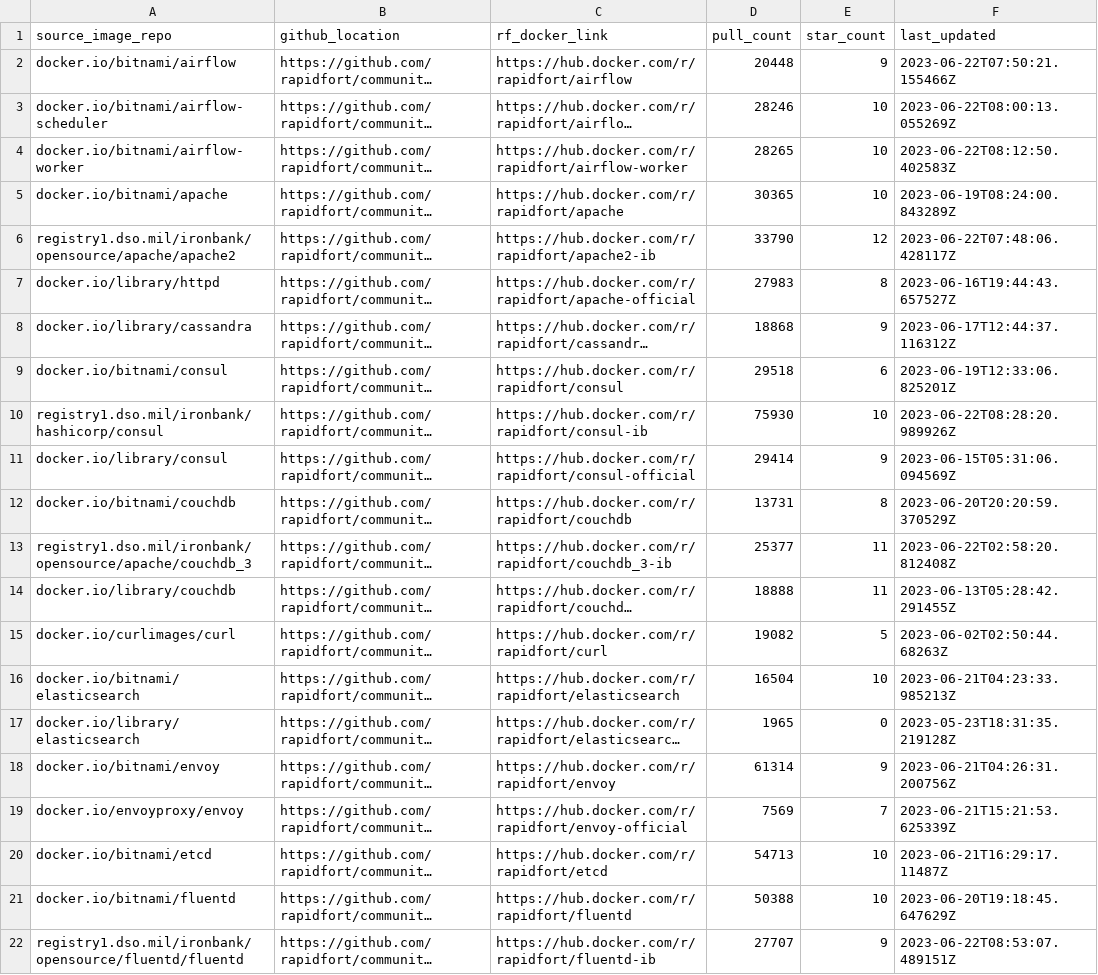
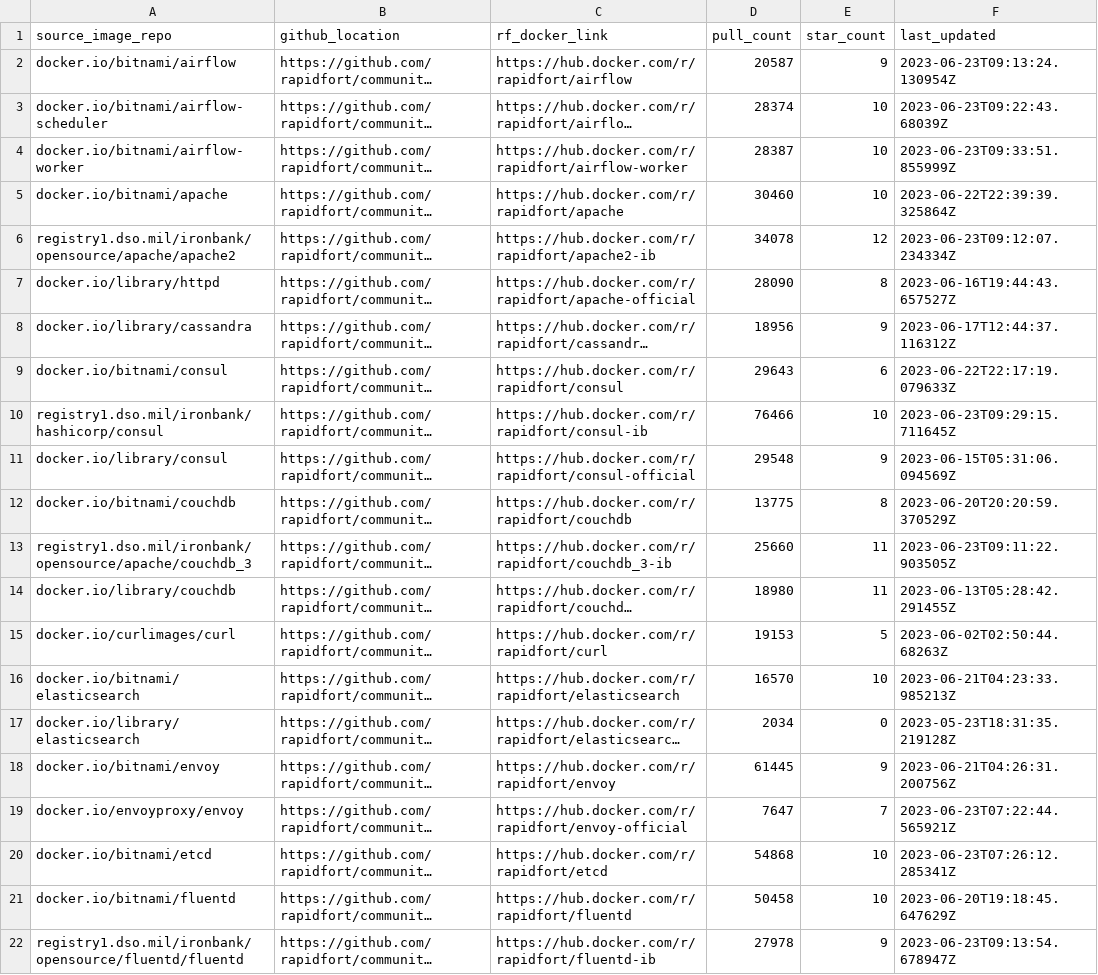
Before and after one commit to SaarthakMarkandey/community-images, a CSV file: frontrow.csv, drawn as a sheet; only a part is shown; long unchanged cells end in …; the diff covers the shown part only; the diff names each change by its address in the sheet, - before the commit and + after, or states it on an @@ line.

```diff
--- a/frontrow.csv
+++ b/frontrow.csv
-D2 (pull_count): 20448
+D2 (pull_count): 20587
-F2 (last_updated): 2023-06-22T07:50:21.155466Z
+F2 (last_updated): 2023-06-23T09:13:24.130954Z
-D3 (pull_count): 28246
+D3 (pull_count): 28374
-F3 (last_updated): 2023-06-22T08:00:13.055269Z
+F3 (last_updated): 2023-06-23T09:22:43.68039Z
-D4 (pull_count): 28265
+D4 (pull_count): 28387
-F4 (last_updated): 2023-06-22T08:12:50.402583Z
+F4 (last_updated): 2023-06-23T09:33:51.855999Z
-D5 (pull_count): 30365
+D5 (pull_count): 30460
-F5 (last_updated): 2023-06-19T08:24:00.843289Z
+F5 (last_updated): 2023-06-22T22:39:39.325864Z
-D6 (pull_count): 33790
+D6 (pull_count): 34078
-F6 (last_updated): 2023-06-22T07:48:06.428117Z
+F6 (last_updated): 2023-06-23T09:12:07.234334Z
-D7 (pull_count): 27983
+D7 (pull_count): 28090
-D8 (pull_count): 18868
+D8 (pull_count): 18956
-D9 (pull_count): 29518
+D9 (pull_count): 29643
-F9 (last_updated): 2023-06-19T12:33:06.825201Z
+F9 (last_updated): 2023-06-22T22:17:19.079633Z
-D10 (pull_count): 75930
+D10 (pull_count): 76466
-F10 (last_updated): 2023-06-22T08:28:20.989926Z
+F10 (last_updated): 2023-06-23T09:29:15.711645Z
-D11 (pull_count): 29414
+D11 (pull_count): 29548
-D12 (pull_count): 13731
+D12 (pull_count): 13775
-D13 (pull_count): 25377
+D13 (pull_count): 25660
-F13 (last_updated): 2023-06-22T02:58:20.812408Z
+F13 (last_updated): 2023-06-23T09:11:22.903505Z
-D14 (pull_count): 18888
+D14 (pull_count): 18980
-D15 (pull_count): 19082
+D15 (pull_count): 19153
-D16 (pull_count): 16504
+D16 (pull_count): 16570
-D17 (pull_count): 1965
+D17 (pull_count): 2034
-D18 (pull_count): 61314
+D18 (pull_count): 61445
-D19 (pull_count): 7569
+D19 (pull_count): 7647
-F19 (last_updated): 2023-06-21T15:21:53.625339Z
+F19 (last_updated): 2023-06-23T07:22:44.565921Z
-D20 (pull_count): 54713
+D20 (pull_count): 54868
-F20 (last_updated): 2023-06-21T16:29:17.11487Z
+F20 (last_updated): 2023-06-23T07:26:12.285341Z
-D21 (pull_count): 50388
+D21 (pull_count): 50458
-D22 (pull_count): 27707
+D22 (pull_count): 27978
-F22 (last_updated): 2023-06-22T08:53:07.489151Z
+F22 (last_updated): 2023-06-23T09:13:54.678947Z
```
Also changed, not shown: 63 edited cells elsewhere in this file, 3 other files.
